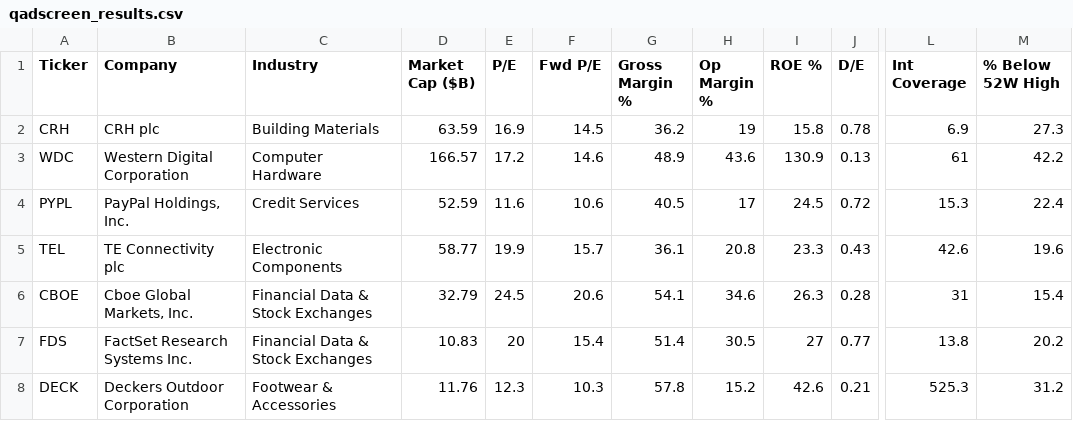
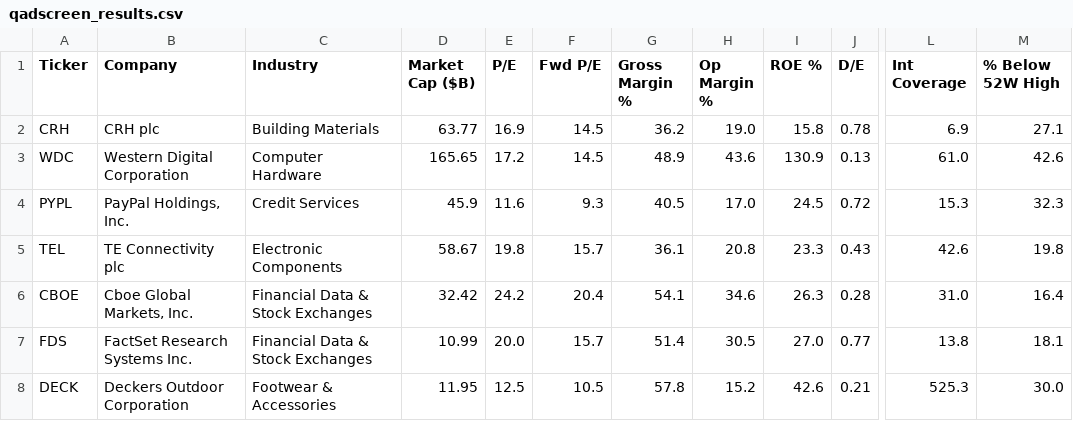
Before and after one commit to Basimpson123/my-project-files, a CSV file: qadscreen_results.csv, drawn as a sheet; only a part is shown, gaps mark what is left out; the diff covers the shown part only; the diff names each change by its address in the sheet, - before the commit and + after, or states it on an @@ line.

Commit message:
run 8/29

```diff
--- a/qadscreen_results.csv
+++ b/qadscreen_results.csv
-D2 (Market Cap ($B)): 63.59
+D2 (Market Cap ($B)): 63.77
-H2 (Op Margin %): 19
+H2 (Op Margin %): 19.0
-M2 (% Below 52W High): 27.3
+M2 (% Below 52W High): 27.1
-D3 (Market Cap ($B)): 166.57
+D3 (Market Cap ($B)): 165.65
-F3 (Fwd P/E): 14.6
+F3 (Fwd P/E): 14.5
-L3 (Int Coverage): 61
+L3 (Int Coverage): 61.0
-M3 (% Below 52W High): 42.2
+M3 (% Below 52W High): 42.6
-D4 (Market Cap ($B)): 52.59
+D4 (Market Cap ($B)): 45.9
-F4 (Fwd P/E): 10.6
+F4 (Fwd P/E): 9.3
-H4 (Op Margin %): 17
+H4 (Op Margin %): 17.0
-M4 (% Below 52W High): 22.4
+M4 (% Below 52W High): 32.3
-D5 (Market Cap ($B)): 58.77
+D5 (Market Cap ($B)): 58.67
-E5 (P/E): 19.9
+E5 (P/E): 19.8
-M5 (% Below 52W High): 19.6
+M5 (% Below 52W High): 19.8
-D6 (Market Cap ($B)): 32.79
+D6 (Market Cap ($B)): 32.42
-E6 (P/E): 24.5
+E6 (P/E): 24.2
-F6 (Fwd P/E): 20.6
+F6 (Fwd P/E): 20.4
-L6 (Int Coverage): 31
+L6 (Int Coverage): 31.0
-M6 (% Below 52W High): 15.4
+M6 (% Below 52W High): 16.4
-D7 (Market Cap ($B)): 10.83
+D7 (Market Cap ($B)): 10.99
-E7 (P/E): 20
+E7 (P/E): 20.0
-F7 (Fwd P/E): 15.4
+F7 (Fwd P/E): 15.7
-I7 (ROE %): 27
+I7 (ROE %): 27.0
-M7 (% Below 52W High): 20.2
+M7 (% Below 52W High): 18.1
-D8 (Market Cap ($B)): 11.76
+D8 (Market Cap ($B)): 11.95
-E8 (P/E): 12.3
+E8 (P/E): 12.5
-F8 (Fwd P/E): 10.3
+F8 (Fwd P/E): 10.5
-M8 (% Below 52W High): 31.2
+M8 (% Below 52W High): 30.0
```
Also changed, not shown: 72 edited cells elsewhere in this file.
